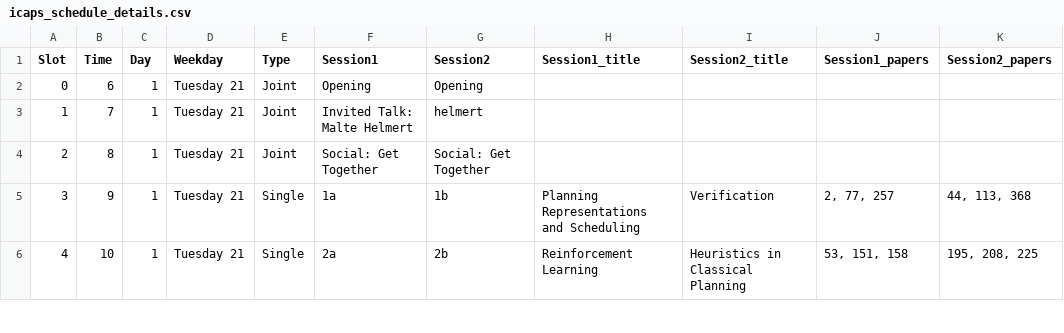
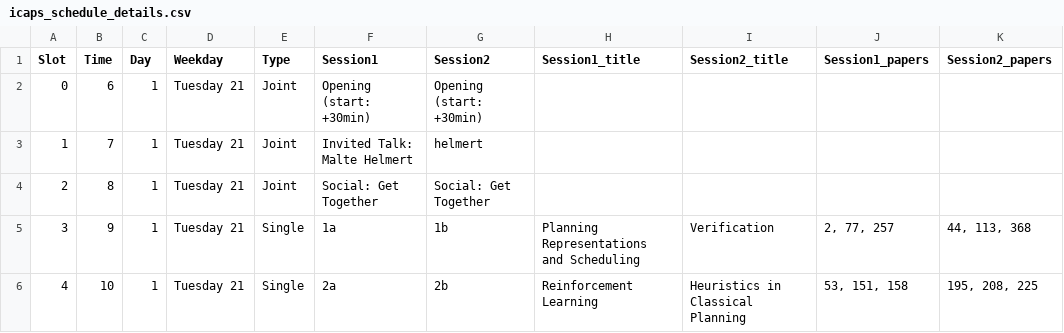
Before and after one commit to icaps2022/icaps2022.github.io, a CSV file: _data/icaps_schedule_details.csv, drawn as a sheet; only a part is shown.

Commit message:
Opening session starts +30min.

```diff
--- a/_data/icaps_schedule_details.csv
+++ b/_data/icaps_schedule_details.csv
@@ -1,3 +1,3 @@
 Slot,Time,Day,Weekday,Type,Session1,Session2,Session1_title,Session2_title,Session1_papers,Session2_papers
-0,6,1,Tuesday 21,Joint,Opening,Opening,,,,
+0,6,1,Tuesday 21,Joint,Opening (start: +30min),Opening (start: +30min),,,,
 1,7,1,Tuesday 21,Joint,Invited Talk: Malte Helmert,helmert,,,,
```
Also changed, not shown: utils/schedule-data/icaps_schedule_details.csv, 2 other files.
